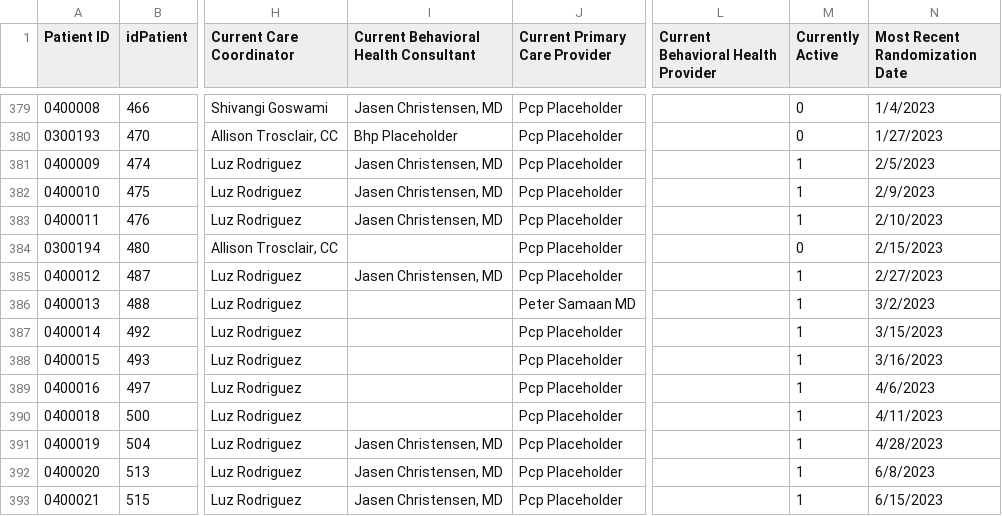
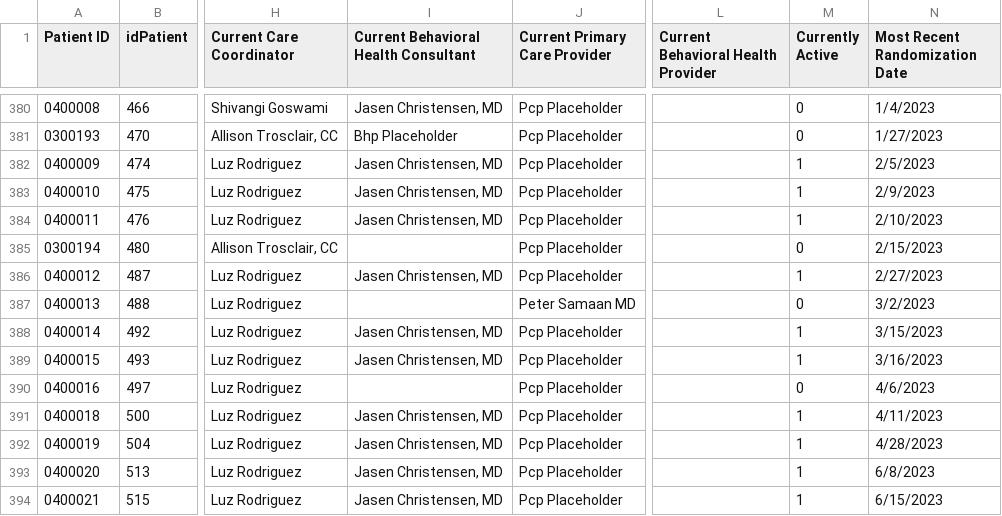
Before and after one commit to shreyas-bharadwaj/claro-reports, a CSV file: data/patient.csv, drawn as a sheet; only a part is shown, gaps mark what is left out; addresses are those after the commit; the diff covers the shown part only; the diff names each change by its address in the sheet, - before the commit and + after, or states it on an @@ line.

```diff
--- a/data/patient.csv
+++ b/data/patient.csv
-M387 (Currently Active): 1
+M387 (Currently Active): 0
-I388:I389: (empty)
+I388:I389: Jasen Christensen, MD
-M390 (Currently Active): 1
+M390 (Currently Active): 0
-I391: (empty)
+I391: Jasen Christensen, MD
```
Also changed, not shown: 3 added rows, 1 moved row and 16 edited cells elsewhere in this file, data/episode.csv, 1 other file.
